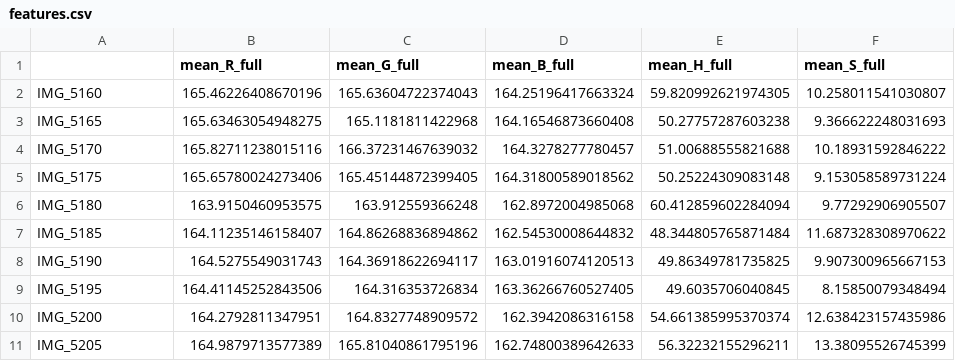
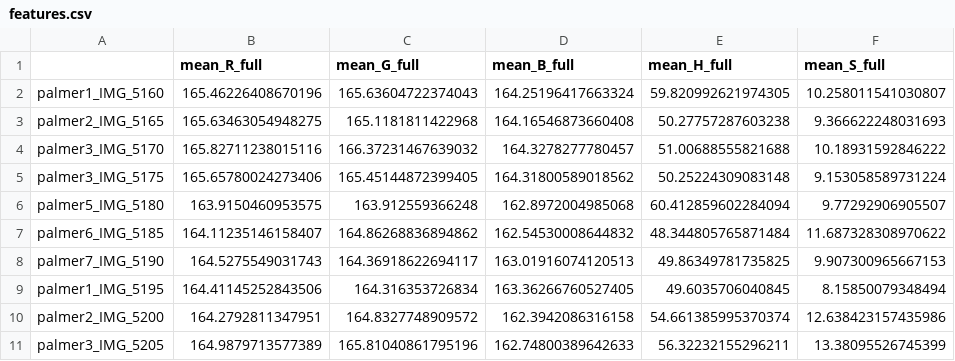
Before and after one commit to danielesreis/mng, a CSV file: features/features.csv, drawn as a sheet; only a part is shown; the diff names each change by its address in the sheet, - before the commit and + after, or states it on an @@ line.

```diff
--- a/features/features.csv
+++ b/features/features.csv
-A2: IMG_5160
+A2: palmer1_IMG_5160
-A3: IMG_5165
+A3: palmer2_IMG_5165
-A4: IMG_5170
+A4: palmer3_IMG_5170
-A5: IMG_5175
+A5: palmer3_IMG_5175
-A6: IMG_5180
+A6: palmer5_IMG_5180
-A7: IMG_5185
+A7: palmer6_IMG_5185
-A8: IMG_5190
+A8: palmer7_IMG_5190
-A9: IMG_5195
+A9: palmer1_IMG_5195
-A10: IMG_5200
+A10: palmer2_IMG_5200
-A11: IMG_5205
+A11: palmer3_IMG_5205
```
Also changed, not shown: 9 other files.
